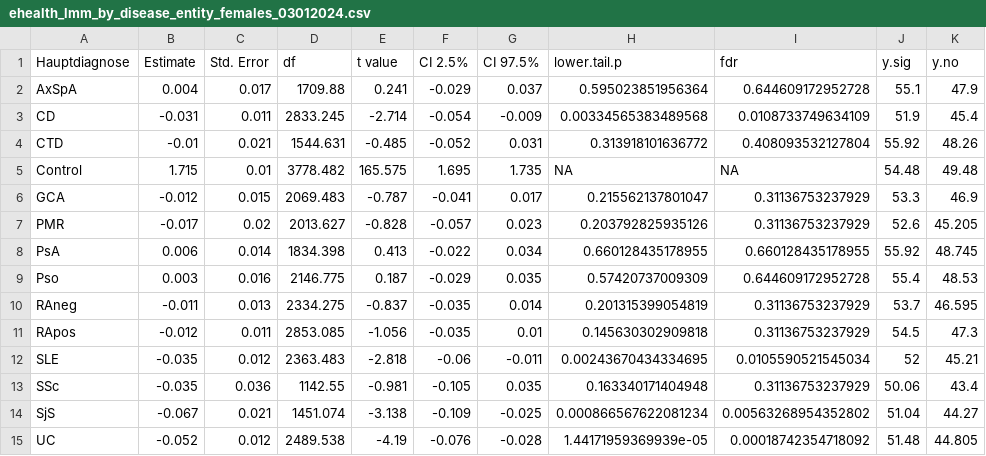
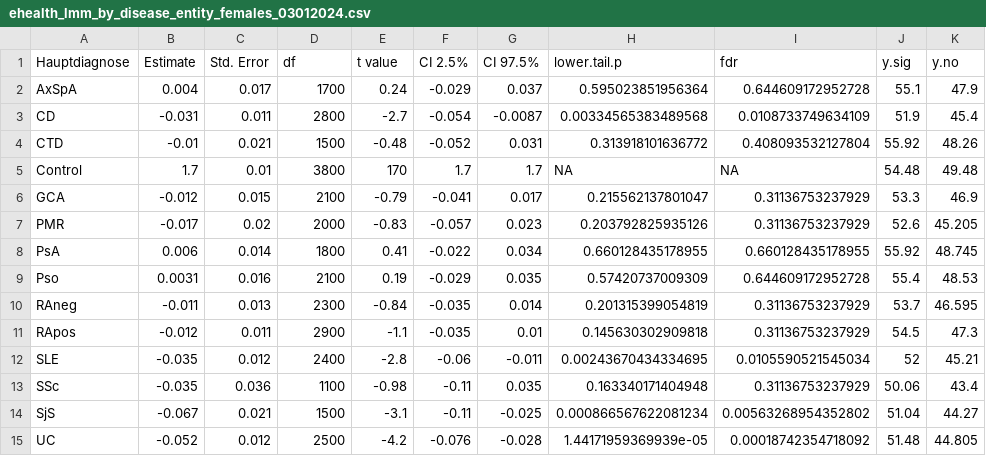
Before and after one commit to harD2/trpcid, a CSV file: out/ehealth_lmm_by_disease_entity_females_03012024.csv, drawn as a sheet; only a part is shown; the diff names each change by its address in the sheet, - before the commit and + after, or states it on an @@ line.

```diff
--- a/out/ehealth_lmm_by_disease_entity_females_03012024.csv
+++ b/out/ehealth_lmm_by_disease_entity_females_03012024.csv
-D2 (df): 1709.88
+D2 (df): 1700
-E2 (t value): 0.241
+E2 (t value): 0.24
-D3 (df): 2833.245
+D3 (df): 2800
-E3 (t value): -2.714
+E3 (t value): -2.7
-G3 (CI 97.5%): -0.009
+G3 (CI 97.5%): -0.0087
-D4 (df): 1544.631
+D4 (df): 1500
-E4 (t value): -0.485
+E4 (t value): -0.48
-B5 (Estimate): 1.715
+B5 (Estimate): 1.7
-D5 (df): 3778.482
+D5 (df): 3800
-E5 (t value): 165.575
+E5 (t value): 170
-F5 (CI 2.5%): 1.695
+F5 (CI 2.5%): 1.7
-G5 (CI 97.5%): 1.735
+G5 (CI 97.5%): 1.7
-D6 (df): 2069.483
+D6 (df): 2100
-E6 (t value): -0.787
+E6 (t value): -0.79
-D7 (df): 2013.627
+D7 (df): 2000
-E7 (t value): -0.828
+E7 (t value): -0.83
-D8 (df): 1834.398
+D8 (df): 1800
-E8 (t value): 0.413
+E8 (t value): 0.41
-B9 (Estimate): 0.003
+B9 (Estimate): 0.0031
-D9 (df): 2146.775
+D9 (df): 2100
-E9 (t value): 0.187
+E9 (t value): 0.19
-D10 (df): 2334.275
+D10 (df): 2300
-E10 (t value): -0.837
+E10 (t value): -0.84
-D11 (df): 2853.085
+D11 (df): 2900
-E11 (t value): -1.056
+E11 (t value): -1.1
-D12 (df): 2363.483
+D12 (df): 2400
-E12 (t value): -2.818
+E12 (t value): -2.8
-D13 (df): 1142.55
+D13 (df): 1100
-E13 (t value): -0.981
+E13 (t value): -0.98
-F13 (CI 2.5%): -0.105
+F13 (CI 2.5%): -0.11
-D14 (df): 1451.074
+D14 (df): 1500
-E14 (t value): -3.138
+E14 (t value): -3.1
-F14 (CI 2.5%): -0.109
+F14 (CI 2.5%): -0.11
-D15 (df): 2489.538
+D15 (df): 2500
-E15 (t value): -4.19
+E15 (t value): -4.2
```
Also changed, not shown: out/ehealth_lmm_by_disease_entity_05062023.csv, out/ehealth_lmm_by_disease_entity_inactive_crp_28062023.csv, 55 other files.
